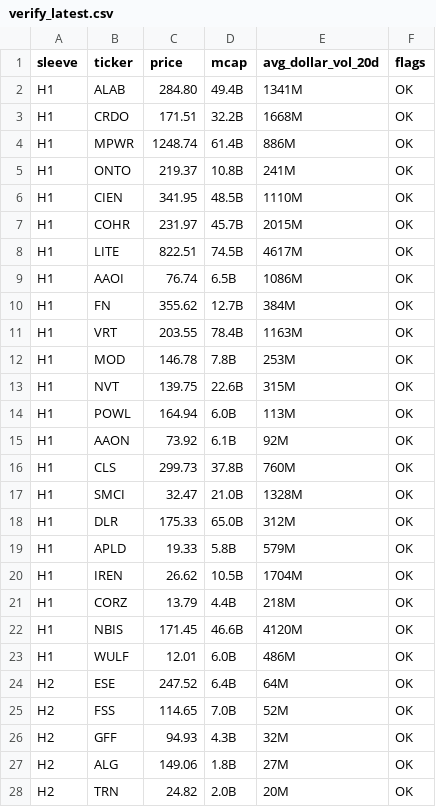
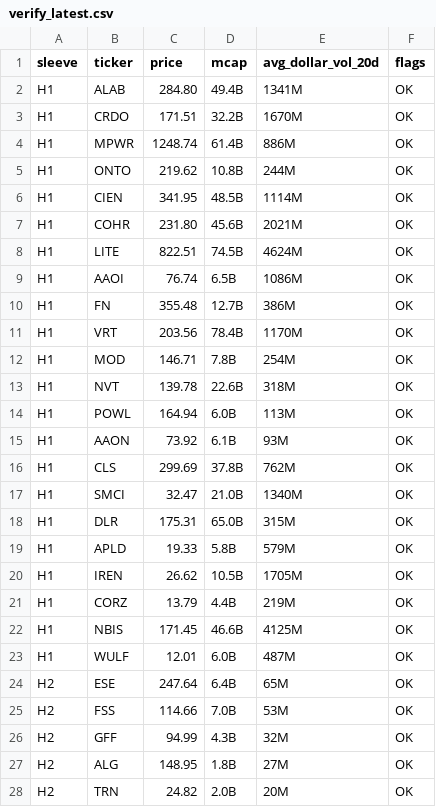
Before and after one commit to cope73/market-scan, a CSV file: out/verify_latest.csv, drawn as a sheet; only a part is shown; the diff covers the shown part only.

```diff
--- a/out/verify_latest.csv
+++ b/out/verify_latest.csv
@@ -2,27 +2,27 @@ sleeve,ticker,price,mcap,avg_dollar_vol_20d,flags
 H1,ALAB,284.80,49.4B,1341M,OK
-H1,CRDO,171.51,32.2B,1668M,OK
+H1,CRDO,171.51,32.2B,1670M,OK
 H1,MPWR,1248.74,61.4B,886M,OK
-H1,ONTO,219.37,10.8B,241M,OK
-H1,CIEN,341.95,48.5B,1110M,OK
-H1,COHR,231.97,45.7B,2015M,OK
-H1,LITE,822.51,74.5B,4617M,OK
+H1,ONTO,219.62,10.8B,244M,OK
+H1,CIEN,341.95,48.5B,1114M,OK
+H1,COHR,231.80,45.6B,2021M,OK
+H1,LITE,822.51,74.5B,4624M,OK
 H1,AAOI,76.74,6.5B,1086M,OK
-H1,FN,355.62,12.7B,384M,OK
-H1,VRT,203.55,78.4B,1163M,OK
-H1,MOD,146.78,7.8B,253M,OK
-H1,NVT,139.75,22.6B,315M,OK
+H1,FN,355.48,12.7B,386M,OK
+H1,VRT,203.56,78.4B,1170M,OK
+H1,MOD,146.71,7.8B,254M,OK
+H1,NVT,139.78,22.6B,318M,OK
 H1,POWL,164.94,6.0B,113M,OK
-H1,AAON,73.92,6.1B,92M,OK
-H1,CLS,299.73,37.8B,760M,OK
-H1,SMCI,32.47,21.0B,1328M,OK
-H1,DLR,175.33,65.0B,312M,OK
+H1,AAON,73.92,6.1B,93M,OK
+H1,CLS,299.69,37.8B,762M,OK
+H1,SMCI,32.47,21.0B,1340M,OK
+H1,DLR,175.31,65.0B,315M,OK
 H1,APLD,19.33,5.8B,579M,OK
-H1,IREN,26.62,10.5B,1704M,OK
-H1,CORZ,13.79,4.4B,218M,OK
-H1,NBIS,171.45,46.6B,4120M,OK
-H1,WULF,12.01,6.0B,486M,OK
-H2,ESE,247.52,6.4B,64M,OK
-H2,FSS,114.65,7.0B,52M,OK
-H2,GFF,94.93,4.3B,32M,OK
-H2,ALG,149.06,1.8B,27M,OK
+H1,IREN,26.62,10.5B,1705M,OK
+H1,CORZ,13.79,4.4B,219M,OK
+H1,NBIS,171.45,46.6B,4125M,OK
+H1,WULF,12.01,6.0B,487M,OK
+H2,ESE,247.64,6.4B,65M,OK
+H2,FSS,114.66,7.0B,53M,OK
+H2,GFF,94.99,4.3B,32M,OK
+H2,ALG,148.95,1.8B,27M,OK
 H2,TRN,24.82,2.0B,20M,OK
```
Also changed, not shown: 65 edited cells elsewhere in this file, data/intraday.csv, data/prices.csv, 5 other files.
